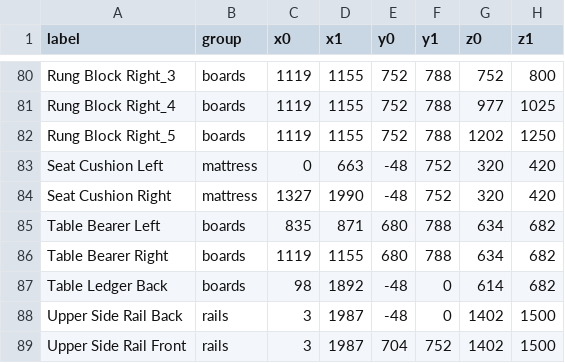
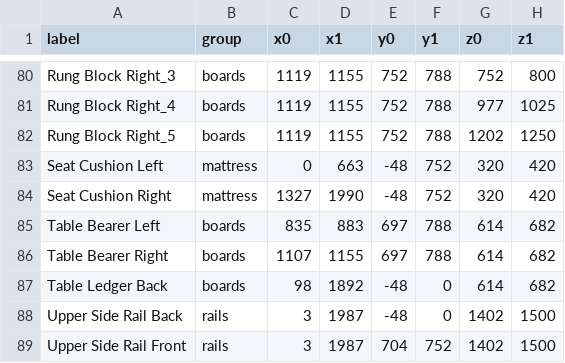
Before and after one commit to Starefossen/snekkerbua, a TSV file: prosjekter/hanna/parts.tsv, drawn as a sheet; only a part is shown, gaps mark what is left out.

```diff
--- a/prosjekter/hanna/parts.tsv
+++ b/prosjekter/hanna/parts.tsv
@@ -84,4 +84,4 @@ Seat Cushion Left	mattress	0	663	-48	752	320	420
 Seat Cushion Right	mattress	1327	1990	-48	752	320	420
-Table Bearer Left	boards	835	871	680	788	634	682
-Table Bearer Right	boards	1119	1155	680	788	634	682
+Table Bearer Left	boards	835	883	697	788	614	682
+Table Bearer Right	boards	1107	1155	697	788	614	682
 Table Ledger Back	boards	98	1892	-48	0	614	682
```
Also changed, not shown: 52 other files.
